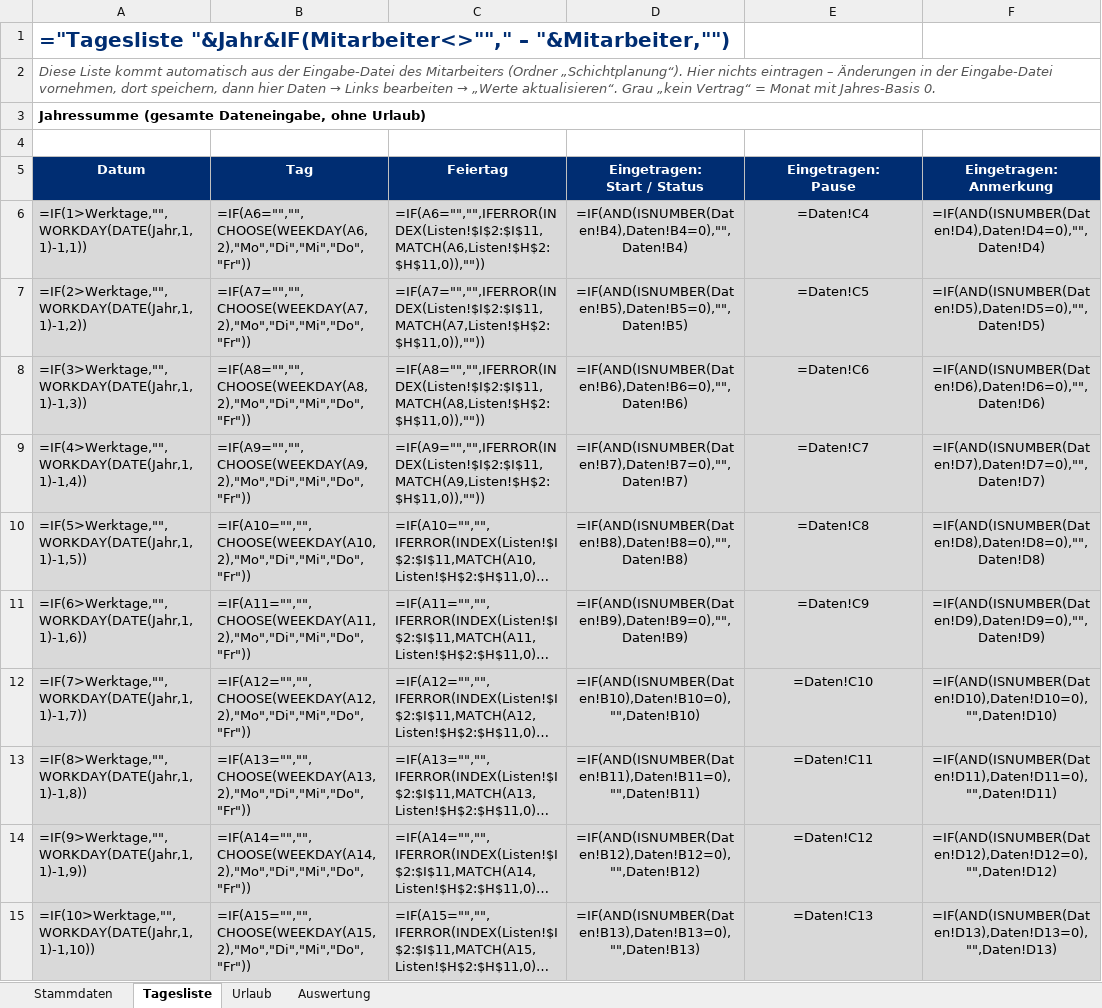
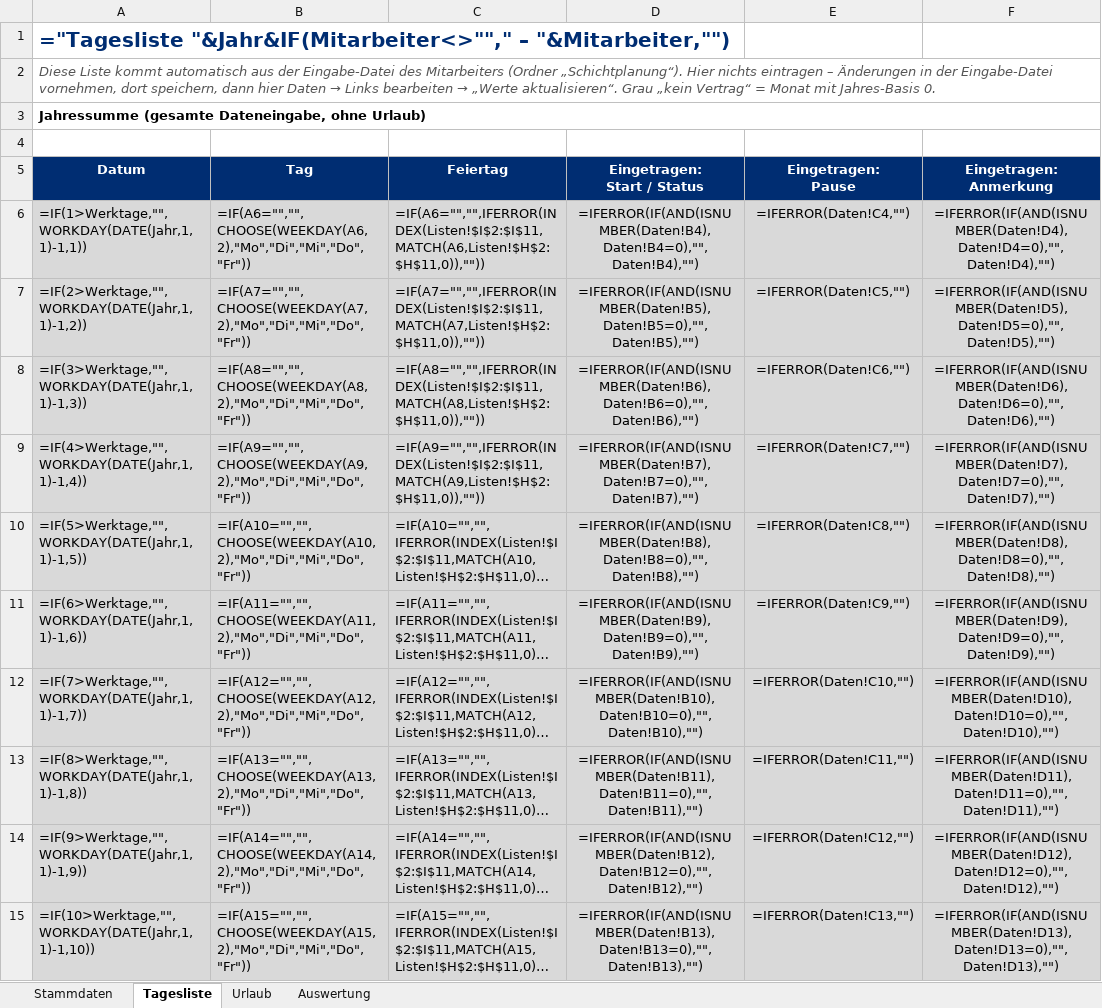
Before and after one commit to marchens1977/Arbeitszeiterfassung, an Excel workbook: excel/vorlagen/Stundenzettel-Vorlage.xlsx, sheet Tagesliste, drawn as a sheet; only a part is shown; long unchanged cells end in …; values as stored, in another font and other column widths than the file's, no borders; formulas without a stored value are shown as written; conditional formats not drawn; the diff covers the shown part only; the diff names each change by its address in the sheet, - before the commit and + after, or states it on an @@ line.

```diff
--- a/excel/vorlagen/Stundenzettel-Vorlage.xlsx (sheet Tagesliste)
+++ b/excel/vorlagen/Stundenzettel-Vorlage.xlsx (sheet Tagesliste)
-D6 (Eingetragen: Start / Status): =IF(AND(ISNUMBER(Daten!B4),Daten!B4=0),"",Daten!B4)
+D6 (Eingetragen: Start / Status): =IFERROR(IF(AND(ISNUMBER(Daten!B4),Daten!B4=0),"",Daten!B4),"")
-E6 (Eingetragen: Pause): =Daten!C4
+E6 (Eingetragen: Pause): =IFERROR(Daten!C4,"")
-F6 (Eingetragen: Anmerkung): =IF(AND(ISNUMBER(Daten!D4),Daten!D4=0),"",Daten!D4)
+F6 (Eingetragen: Anmerkung): =IFERROR(IF(AND(ISNUMBER(Daten!D4),Daten!D4=0),"",Daten!D4),"")
-D7 (Eingetragen: Start / Status): =IF(AND(ISNUMBER(Daten!B5),Daten!B5=0),"",Daten!B5)
+D7 (Eingetragen: Start / Status): =IFERROR(IF(AND(ISNUMBER(Daten!B5),Daten!B5=0),"",Daten!B5),"")
-E7 (Eingetragen: Pause): =Daten!C5
+E7 (Eingetragen: Pause): =IFERROR(Daten!C5,"")
-F7 (Eingetragen: Anmerkung): =IF(AND(ISNUMBER(Daten!D5),Daten!D5=0),"",Daten!D5)
+F7 (Eingetragen: Anmerkung): =IFERROR(IF(AND(ISNUMBER(Daten!D5),Daten!D5=0),"",Daten!D5),"")
-D8 (Eingetragen: Start / Status): =IF(AND(ISNUMBER(Daten!B6),Daten!B6=0),"",Daten!B6)
+D8 (Eingetragen: Start / Status): =IFERROR(IF(AND(ISNUMBER(Daten!B6),Daten!B6=0),"",Daten!B6),"")
-E8 (Eingetragen: Pause): =Daten!C6
+E8 (Eingetragen: Pause): =IFERROR(Daten!C6,"")
-F8 (Eingetragen: Anmerkung): =IF(AND(ISNUMBER(Daten!D6),Daten!D6=0),"",Daten!D6)
+F8 (Eingetragen: Anmerkung): =IFERROR(IF(AND(ISNUMBER(Daten!D6),Daten!D6=0),"",Daten!D6),"")
-D9 (Eingetragen: Start / Status): =IF(AND(ISNUMBER(Daten!B7),Daten!B7=0),"",Daten!B7)
+D9 (Eingetragen: Start / Status): =IFERROR(IF(AND(ISNUMBER(Daten!B7),Daten!B7=0),"",Daten!B7),"")
-E9 (Eingetragen: Pause): =Daten!C7
+E9 (Eingetragen: Pause): =IFERROR(Daten!C7,"")
-F9 (Eingetragen: Anmerkung): =IF(AND(ISNUMBER(Daten!D7),Daten!D7=0),"",Daten!D7)
+F9 (Eingetragen: Anmerkung): =IFERROR(IF(AND(ISNUMBER(Daten!D7),Daten!D7=0),"",Daten!D7),"")
-D10 (Eingetragen: Start / Status): =IF(AND(ISNUMBER(Daten!B8),Daten!B8=0),"",Daten!B8)
+D10 (Eingetragen: Start / Status): =IFERROR(IF(AND(ISNUMBER(Daten!B8),Daten!B8=0),"",Daten!B8),"")
-E10 (Eingetragen: Pause): =Daten!C8
+E10 (Eingetragen: Pause): =IFERROR(Daten!C8,"")
-F10 (Eingetragen: Anmerkung): =IF(AND(ISNUMBER(Daten!D8),Daten!D8=0),"",Daten!D8)
+F10 (Eingetragen: Anmerkung): =IFERROR(IF(AND(ISNUMBER(Daten!D8),Daten!D8=0),"",Daten!D8),"")
-D11 (Eingetragen: Start / Status): =IF(AND(ISNUMBER(Daten!B9),Daten!B9=0),"",Daten!B9)
+D11 (Eingetragen: Start / Status): =IFERROR(IF(AND(ISNUMBER(Daten!B9),Daten!B9=0),"",Daten!B9),"")
-E11 (Eingetragen: Pause): =Daten!C9
+E11 (Eingetragen: Pause): =IFERROR(Daten!C9,"")
-F11 (Eingetragen: Anmerkung): =IF(AND(ISNUMBER(Daten!D9),Daten!D9=0),"",Daten!D9)
+F11 (Eingetragen: Anmerkung): =IFERROR(IF(AND(ISNUMBER(Daten!D9),Daten!D9=0),"",Daten!D9),"")
-D12 (Eingetragen: Start / Status): =IF(AND(ISNUMBER(Daten!B10),Daten!B10=0),"",Daten!B10)
+D12 (Eingetragen: Start / Status): =IFERROR(IF(AND(ISNUMBER(Daten!B10),Daten!B10=0),"",Daten!B10),"")
-E12 (Eingetragen: Pause): =Daten!C10
+E12 (Eingetragen: Pause): =IFERROR(Daten!C10,"")
-F12 (Eingetragen: Anmerkung): =IF(AND(ISNUMBER(Daten!D10),Daten!D10=0),"",Daten!D10)
+F12 (Eingetragen: Anmerkung): =IFERROR(IF(AND(ISNUMBER(Daten!D10),Daten!D10=0),"",Daten!D10),"")
-D13 (Eingetragen: Start / Status): =IF(AND(ISNUMBER(Daten!B11),Daten!B11=0),"",Daten!B11)
+D13 (Eingetragen: Start / Status): =IFERROR(IF(AND(ISNUMBER(Daten!B11),Daten!B11=0),"",Daten!B11),"")
-E13 (Eingetragen: Pause): =Daten!C11
+E13 (Eingetragen: Pause): =IFERROR(Daten!C11,"")
-F13 (Eingetragen: Anmerkung): =IF(AND(ISNUMBER(Daten!D11),Daten!D11=0),"",Daten!D11)
+F13 (Eingetragen: Anmerkung): =IFERROR(IF(AND(ISNUMBER(Daten!D11),Daten!D11=0),"",Daten!D11),"")
-D14 (Eingetragen: Start / Status): =IF(AND(ISNUMBER(Daten!B12),Daten!B12=0),"",Daten!B12)
+D14 (Eingetragen: Start / Status): =IFERROR(IF(AND(ISNUMBER(Daten!B12),Daten!B12=0),"",Daten!B12),"")
-E14 (Eingetragen: Pause): =Daten!C12
+E14 (Eingetragen: Pause): =IFERROR(Daten!C12,"")
-F14 (Eingetragen: Anmerkung): =IF(AND(ISNUMBER(Daten!D12),Daten!D12=0),"",Daten!D12)
+F14 (Eingetragen: Anmerkung): =IFERROR(IF(AND(ISNUMBER(Daten!D12),Daten!D12=0),"",Daten!D12),"")
-D15 (Eingetragen: Start / Status): =IF(AND(ISNUMBER(Daten!B13),Daten!B13=0),"",Daten!B13)
+D15 (Eingetragen: Start / Status): =IFERROR(IF(AND(ISNUMBER(Daten!B13),Daten!B13=0),"",Daten!B13),"")
-E15 (Eingetragen: Pause): =Daten!C13
+E15 (Eingetragen: Pause): =IFERROR(Daten!C13,"")
-F15 (Eingetragen: Anmerkung): =IF(AND(ISNUMBER(Daten!D13),Daten!D13=0),"",Daten!D13)
+F15 (Eingetragen: Anmerkung): =IFERROR(IF(AND(ISNUMBER(Daten!D13),Daten!D13=0),"",Daten!D13),"")
```
Also changed, not shown: 756 edited cells elsewhere in this sheet, sheet Stammdaten, excel/vorlagen/Eingabe.xlsx, 4 other files.
